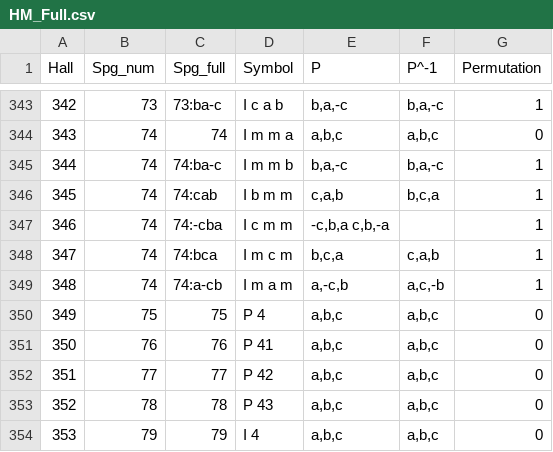
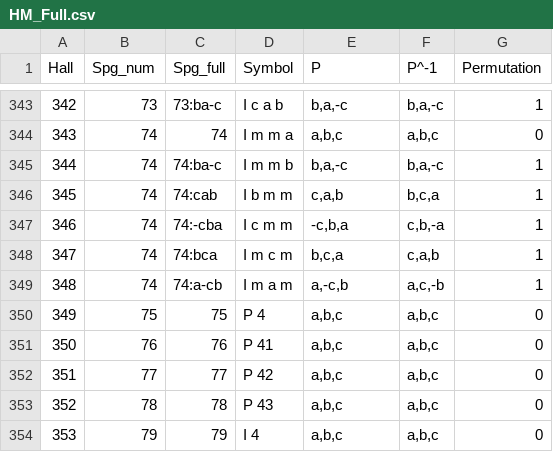
Before and after one commit to MaterSim/PyXtal, a CSV file: pyxtal/database/HM_Full.csv, drawn as a sheet; only a part is shown, gaps mark what is left out.

```diff
--- a/pyxtal/database/HM_Full.csv
+++ b/pyxtal/database/HM_Full.csv
@@ -346,3 +346,3 @@ Hall,Spg_num,Spg_full,Symbol,P,P^-1,Permutation
 345,74,74:cab,I b m m,"c,a,b","b,c,a",1
-346,74,74:-cba,I c m m,"-c,b,a	c,b,-a",,1
+346,74,74:-cba,I c m m,"-c,b,a","c,b,-a",1
 347,74,74:bca,I m c m,"b,c,a","c,a,b",1
```
Also changed, not shown: 1 other file.
